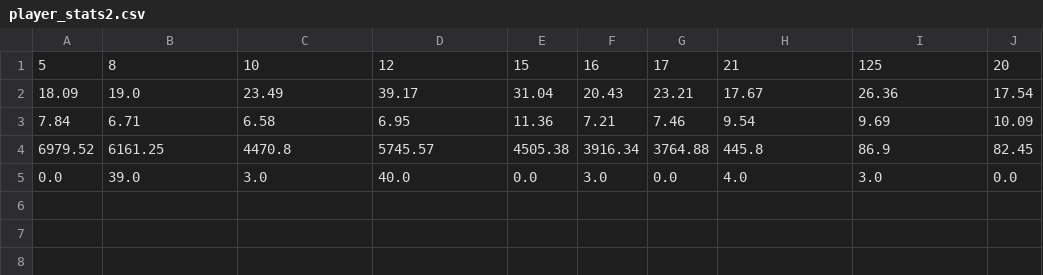
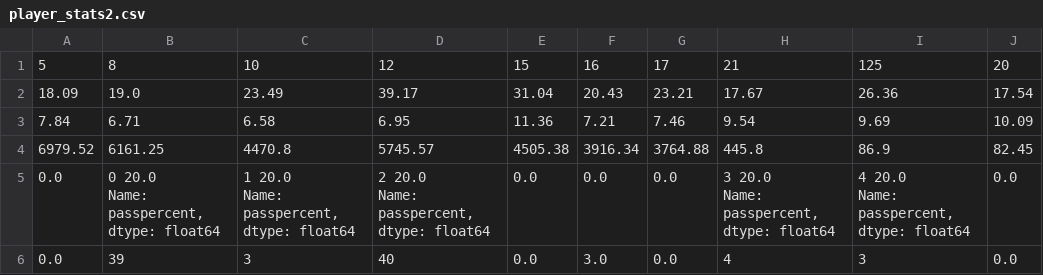
Before and after one commit to tejas122125/football, a CSV file: data/player_stats2.csv, drawn as a sheet; removed rows and columns are numbered as before the commit, all else as after; ↵ is a line break in a cell; the diff names each change by its address in the sheet, - before the commit and + after, or states it on an @@ line.

```diff
--- a/data/player_stats2.csv
+++ b/data/player_stats2.csv
-row 5: 0.0 | 39.0 | 3.0 | 40.0 | 0.0 | 3.0 | 0.0 | 4.0 | 3.0 | 0.0
+row 5: 0.0 | 0 20.0 ↵ Name: passpercent, dtype: float64 | 1 20.0 ↵ Name: passpercent, dtype: float64 | 2 20.0 ↵ Name: passpercent, dtype: float64 | 0.0 | 0.0 | 0.0 | 3 20.0 ↵ Name: passpercent, dtype: float64 | 4 20.0 ↵ Name: passpercent, dtype: float64 | 0.0
+row 6: 0.0 | 39 | 3 | 40 | 0.0 | 3.0 | 0.0 | 4 | 3 | 0.0
```
Also changed, not shown: data/player_stats1.csv, 1 other file.
